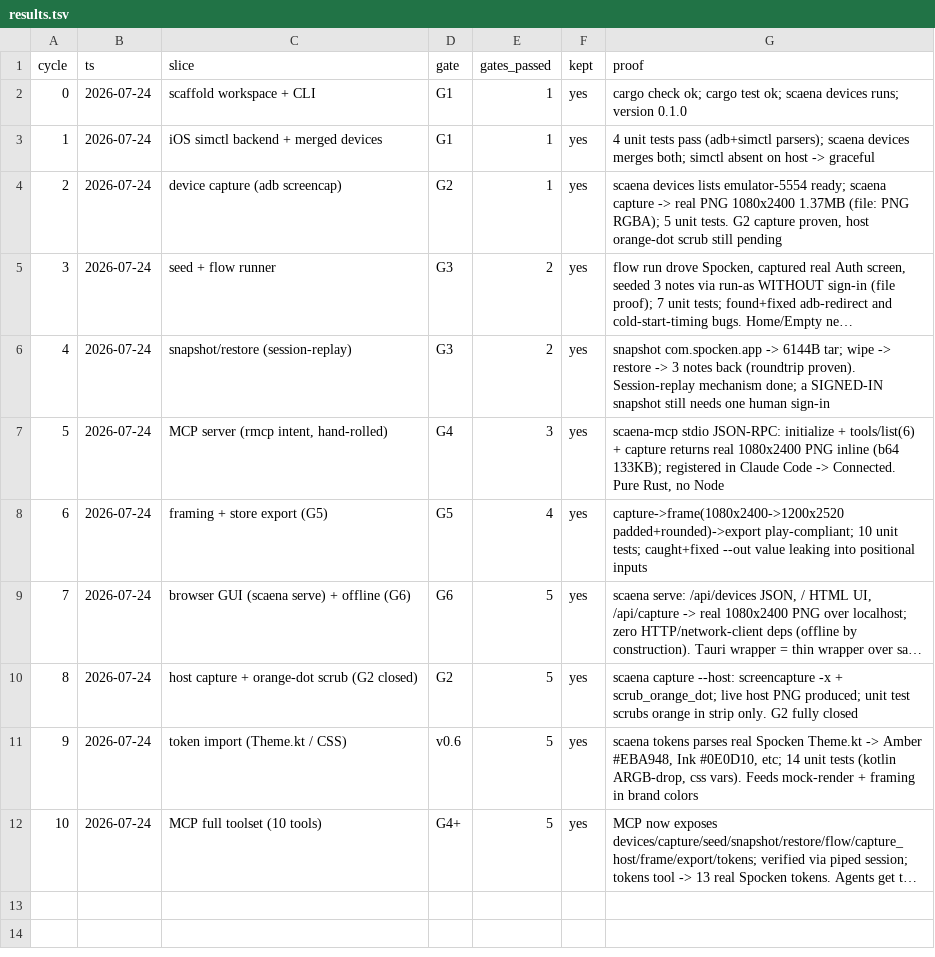
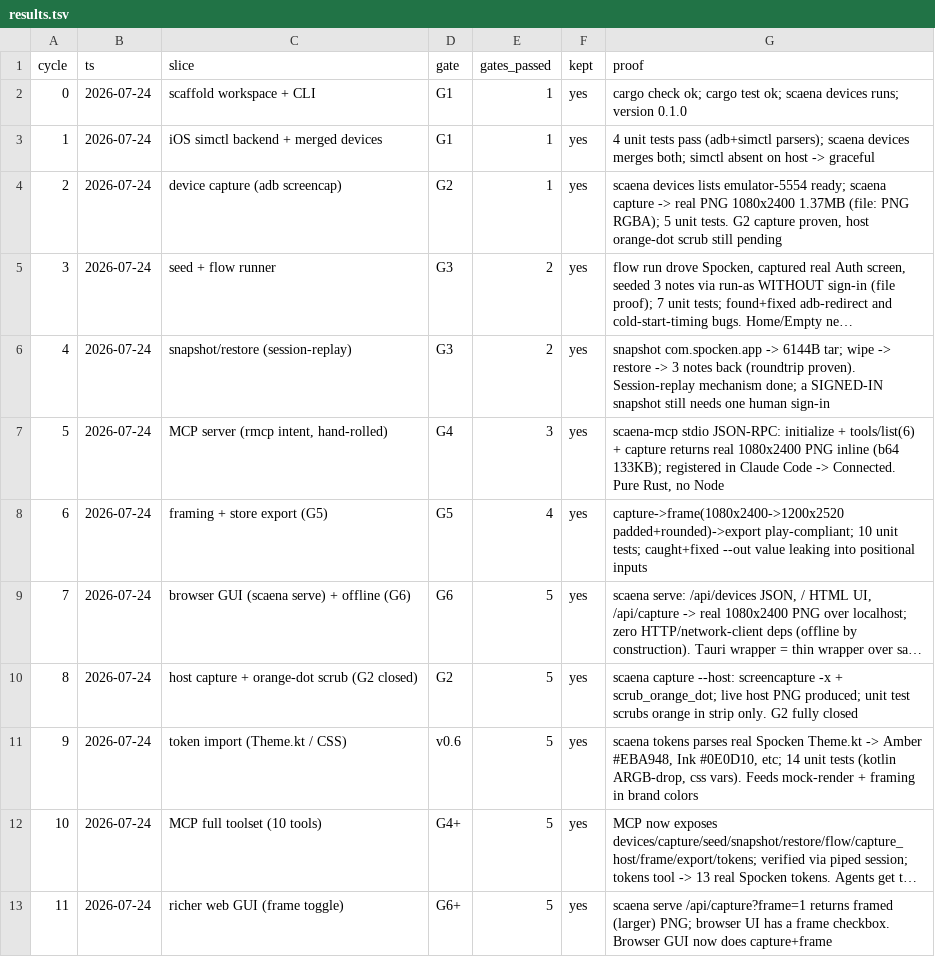
Before and after one commit to leonkrs/autoresearch, a TSV file: results.tsv, drawn as a sheet; long unchanged cells end in …; the diff names each change by its address in the sheet, - before the commit and + after, or states it on an @@ line.

```diff
--- a/results.tsv
+++ b/results.tsv
+row 13: 11 | 2026-07-24 | richer web GUI (frame toggle) | G6+ | 5 | yes | scaena serve /api/capture?frame=1 returns framed (larger) PNG; browser UI has a frame checkbox. Browser GUI now does capture+frame
```
Also changed, not shown: 2 other files.
